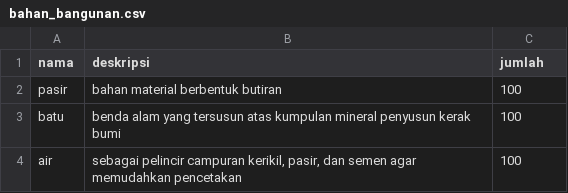
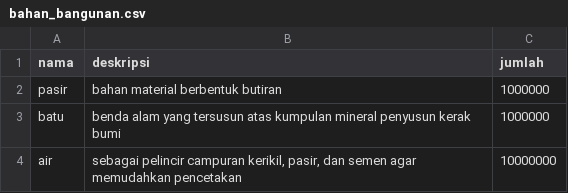
Before and after one commit to CrystalNoob/TBIF1210-05-12, a CSV file: Dummy/bahan_bangunan.csv, drawn as a sheet.

```diff
--- a/Dummy/bahan_bangunan.csv
+++ b/Dummy/bahan_bangunan.csv
@@ -1,4 +1,4 @@
 nama;deskripsi;jumlah
-pasir;bahan material berbentuk butiran;100
-batu;benda alam yang tersusun atas kumpulan mineral penyusun kerak bumi;100
-air;sebagai pelincir campuran kerikil, pasir, dan semen agar memudahkan pencetakan;100
+pasir;bahan material berbentuk butiran;1000000
+batu;benda alam yang tersusun atas kumpulan mineral penyusun kerak bumi;1000000
+air;sebagai pelincir campuran kerikil, pasir, dan semen agar memudahkan pencetakan;10000000
```
Also changed, not shown: Dummy/user.csv, 4 other files.
